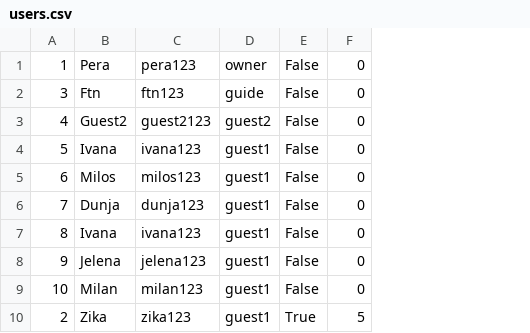
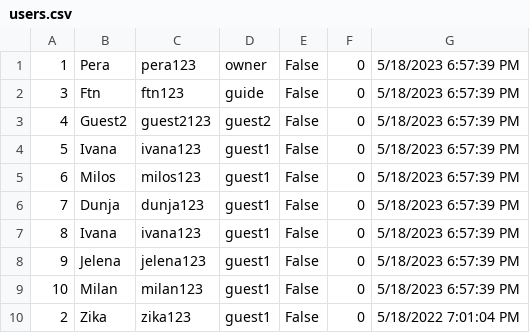
Before and after one commit to teodorazunic/SIMS, a CSV file: SIMS-Initial-Project-main/InitialProject/InitialProject/Resources/Data/users.csv, drawn as a sheet; the diff names each change by its address in the sheet, - before the commit and + after, or states it on an @@ line.

```diff
--- a/SIMS-Initial-Project-main/InitialProject/InitialProject/Resources/Data/users.csv
+++ b/SIMS-Initial-Project-main/InitialProject/InitialProject/Resources/Data/users.csv
+column G, rows 1-10: 5/18/2023 6:57:39 PM | 5/18/2023 6:57:39 PM | 5/18/2023 6:57:39 PM | 5/18/2023 6:57:39 PM | 5/18/2023 6:57:39 PM | 5/18/2023 6:57:39 PM | 5/18/2023 6:57:39 PM | 5/18/2023 6:57:39 PM | 5/18/2023 6:57:39 PM | 5/18/2022 7:01:04 PM
-E10: True
+E10: False
-F10: 5
+F10: 0
```
Also changed, not shown: 3 other files.
